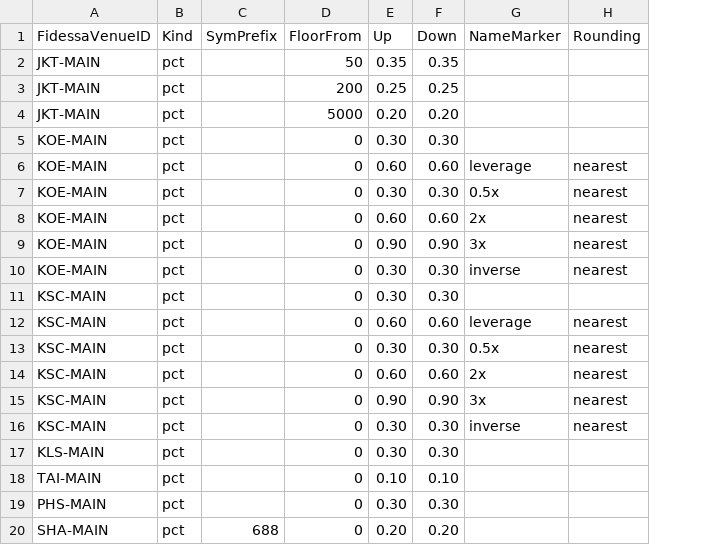
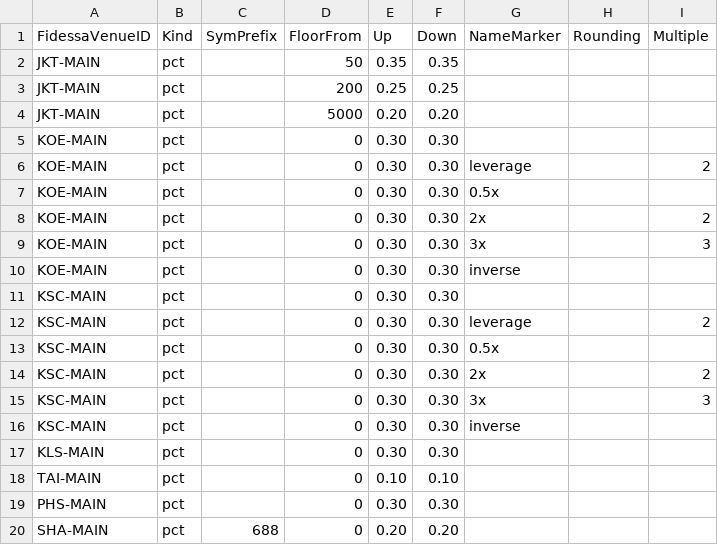
Before and after one commit to kas77000/avo, a CSV file: LimitUpDown/config/bands.csv, drawn as a sheet; only a part is shown; the diff names each change by its address in the sheet, - before the commit and + after, or states it on an @@ line.

```diff
--- a/LimitUpDown/config/bands.csv
+++ b/LimitUpDown/config/bands.csv
+column I (Multiple), rows 6-15: 2 |  | 2 | 3 |  |  | 2 |  | 2 | 3
-E6 (Up): 0.60
+E6 (Up): 0.30
-F6 (Down): 0.60
+F6 (Down): 0.30
-H6:H10 (Rounding): nearest
+H6:H10 (Rounding): (empty)
-E8 (Up): 0.60
+E8 (Up): 0.30
-F8 (Down): 0.60
+F8 (Down): 0.30
-E9 (Up): 0.90
+E9 (Up): 0.30
-F9 (Down): 0.90
+F9 (Down): 0.30
-E12 (Up): 0.60
+E12 (Up): 0.30
-F12 (Down): 0.60
+F12 (Down): 0.30
-H12:H16 (Rounding): nearest
+H12:H16 (Rounding): (empty)
-E14 (Up): 0.60
+E14 (Up): 0.30
-F14 (Down): 0.60
+F14 (Down): 0.30
-E15 (Up): 0.90
+E15 (Up): 0.30
-F15 (Down): 0.90
+F15 (Down): 0.30
```
Also changed, not shown: LimitUpDown/config/markets.csv, 4 other files.
